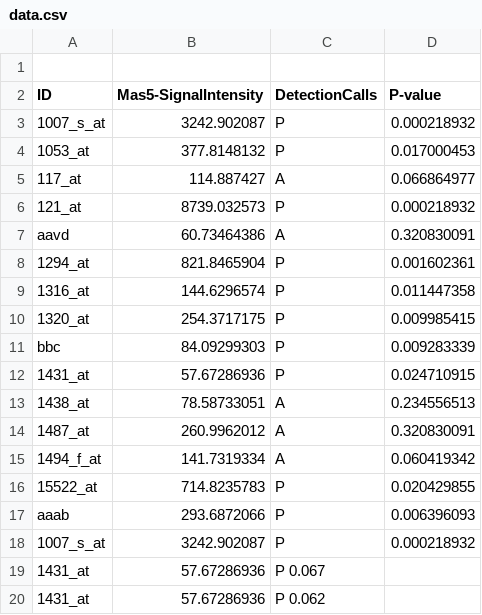
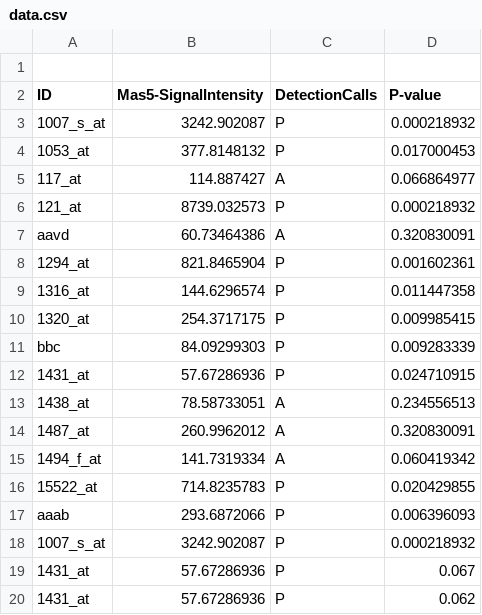
Before and after one commit to AgazW/MyPrj, a CSV file: data.csv, drawn as a sheet.

Commit message:
Update data.csv

```diff
--- a/data.csv
+++ b/data.csv
@@ -18,3 +18,3 @@ aaab,293.6872066,P,0.006396093
 1007_s_at,3242.902087,P,0.000218932
-1431_at,57.67286936,P	0.067
-1431_at,57.67286936,P	0.062
+1431_at,57.67286936,P,0.067
+1431_at,57.67286936,P,0.062
```
